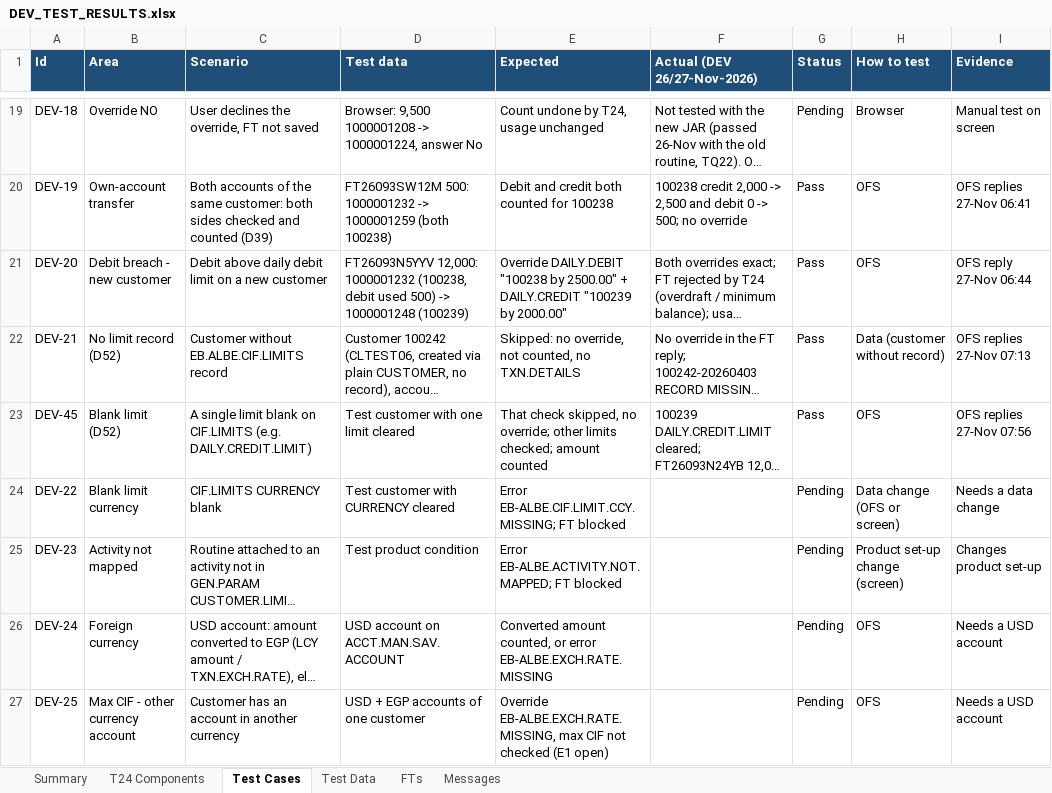
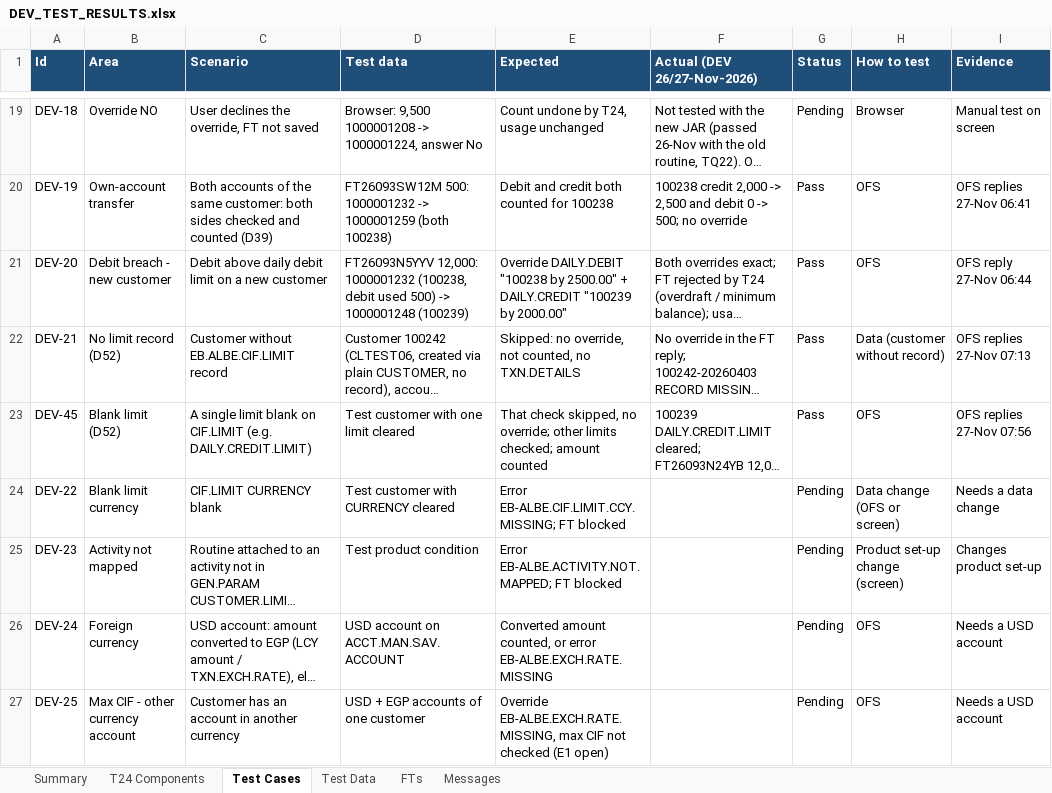
Before and after one commit to shunmugarajag/ALBECustomerLimitClaude, an Excel workbook: docs/DEV_TEST_RESULTS.xlsx, sheet Test Cases, drawn as a sheet; only a part is shown, gaps mark what is left out; long unchanged cells end in …; values as stored, in another font and other column widths than the file's, no borders; conditional formats not drawn; the diff covers the shown part only; the diff names each change by its address in the sheet, - before the commit and + after, or states it on an @@ line.

```diff
--- a/docs/DEV_TEST_RESULTS.xlsx (sheet Test Cases)
+++ b/docs/DEV_TEST_RESULTS.xlsx (sheet Test Cases)
-C22 (Scenario): Customer without EB.ALBE.CIF.LIMITS record
+C22 (Scenario): Customer without EB.ALBE.CIF.LIMIT record
-C23 (Scenario): …blank on CIF.LIMITS (e.g. DAILY.CREDIT.LIMIT)
+C23 (Scenario): …blank on CIF.LIMIT (e.g. DAILY.CREDIT.LIMIT)
-C24 (Scenario): CIF.LIMITS CURRENCY blank
+C24 (Scenario): CIF.LIMIT CURRENCY blank
```
Also changed, not shown: 3 edited cells elsewhere in this sheet, sheet Test Data, sheet T24 Components, 17 other files.
